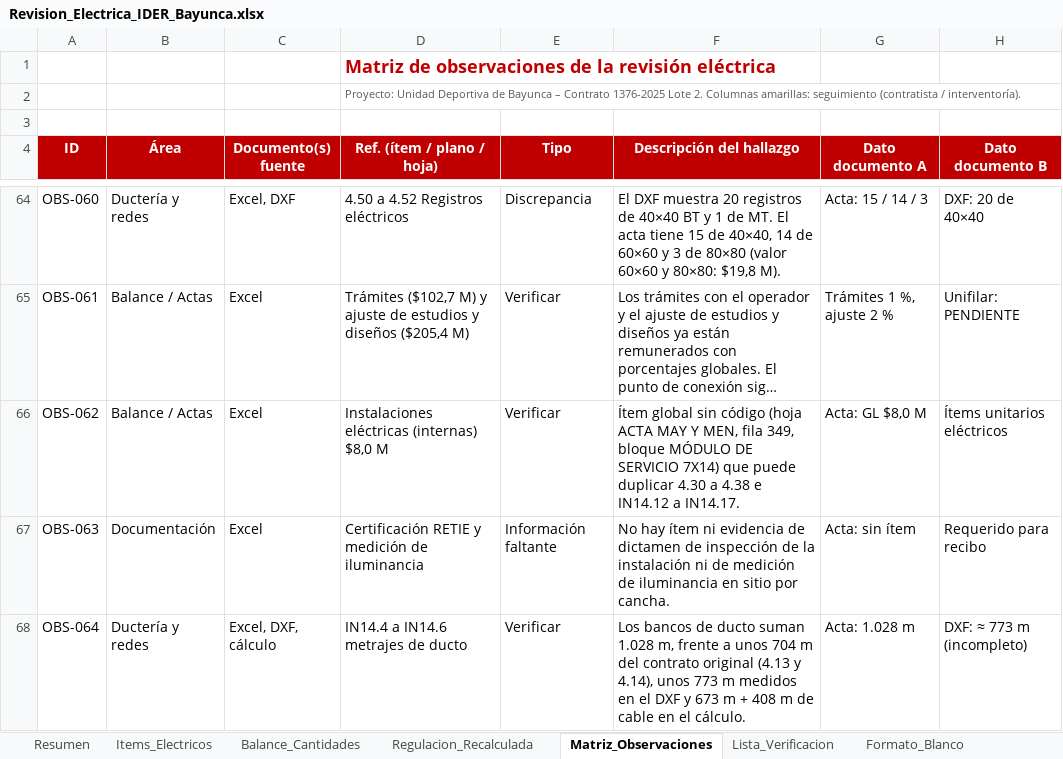
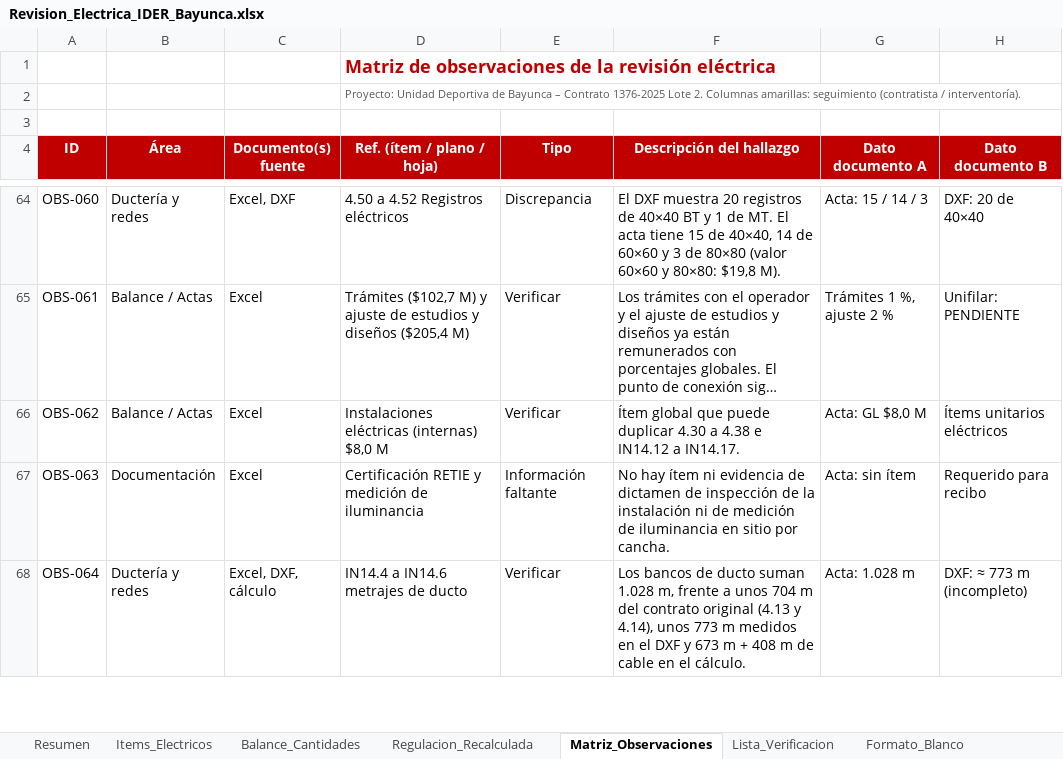
Before and after one commit to maraluz3043-lgtm/Cllaude, an Excel workbook: Revision_Electrica_IDER_Bayunca.xlsx, sheet Matriz_Observaciones, drawn as a sheet; only a part is shown, gaps mark what is left out; long unchanged cells end in …; values as stored, in another font and other column widths than the file's, no borders; charts and pictures and conditional formats not drawn; the diff names each change by its address in the sheet, - before the commit and + after, or states it on an @@ line.

```diff
--- a/Revision_Electrica_IDER_Bayunca.xlsx (sheet Matriz_Observaciones)
+++ b/Revision_Electrica_IDER_Bayunca.xlsx (sheet Matriz_Observaciones)
-F66 (Descripción del hallazgo): Ítem global sin código (hoja ACTA MAY Y MEN, fila 349, bloque MÓDULO DE SERVICIO 7X14) que puede…
+F66 (Descripción del hallazgo): Ítem global que puede…
```
Also changed, not shown: sheet Items_Electricos, sheet Resumen, sheet Balance_Cantidades, charts or pictures.
